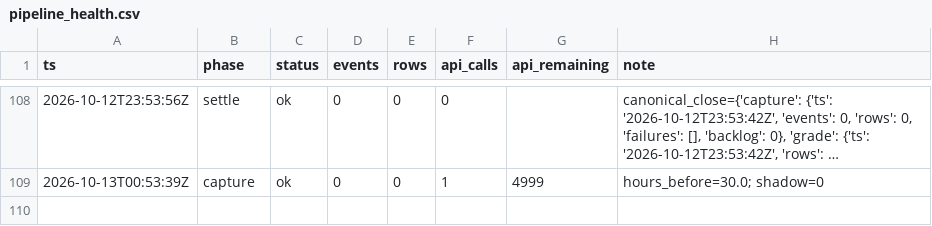
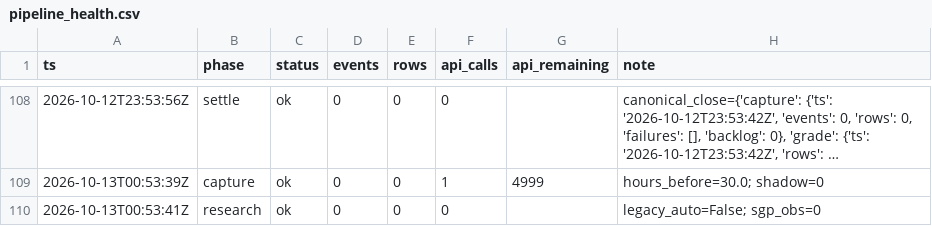
Before and after one commit to zilverest/prop-lab, a CSV file: data/pipeline_health.csv, drawn as a sheet; only a part is shown, gaps mark what is left out; long unchanged cells end in …; the diff names each change by its address in the sheet, - before the commit and + after, or states it on an @@ line.

Commit message:
fast freeze 2026-10-13T00:53Z

```diff
--- a/data/pipeline_health.csv
+++ b/data/pipeline_health.csv
+row 110: 2026-10-13T00:53:41Z | research | ok | 0 | 0 | 0 |  | legacy_auto=False; sgp_obs=0
```
